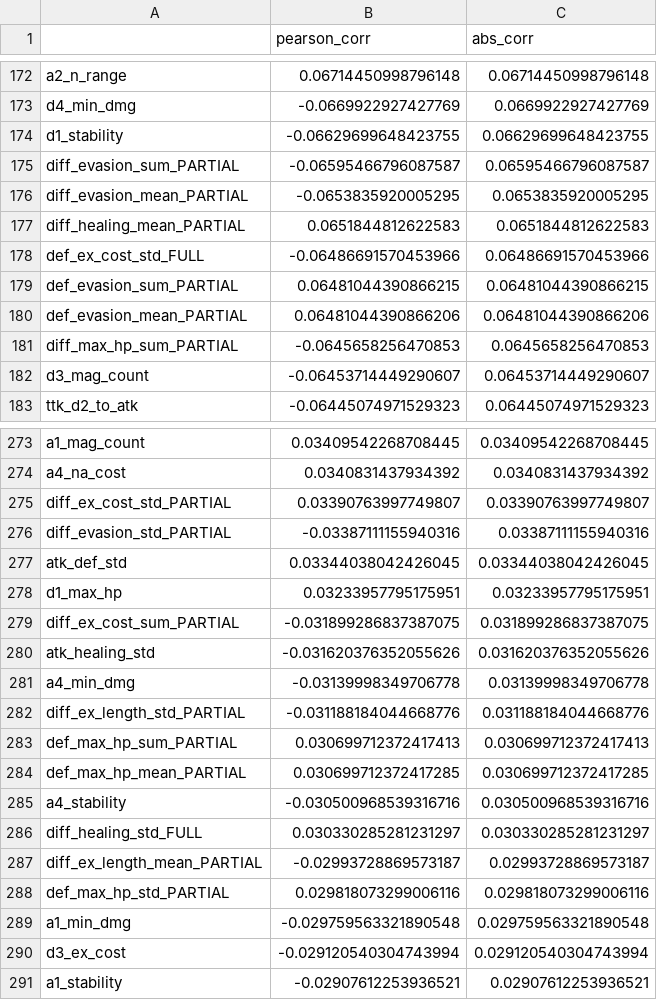
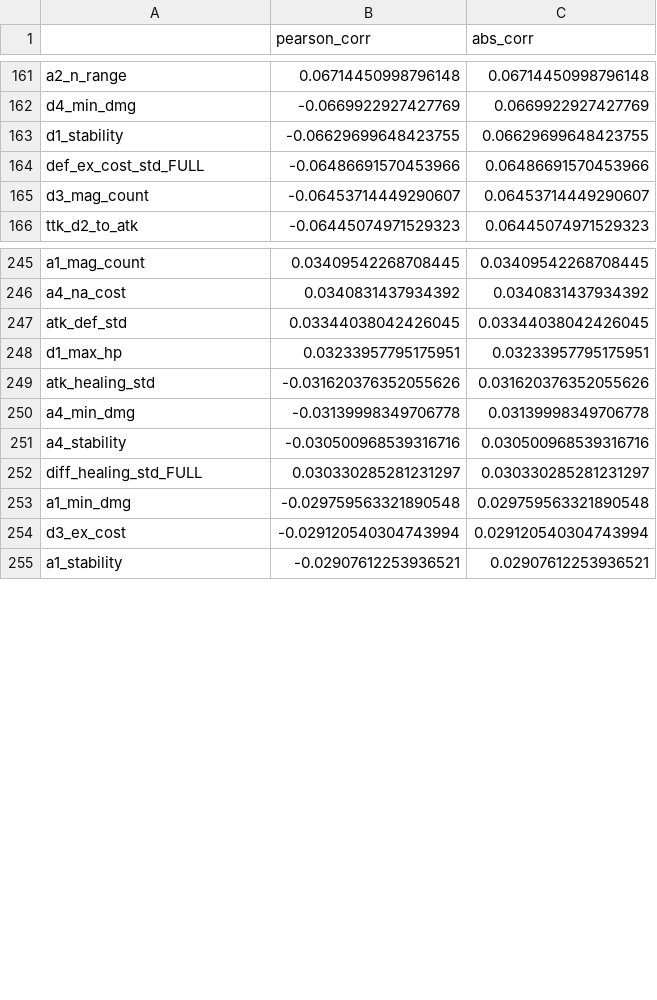
Before and after one commit to jeffreymu1/charalysis, a CSV file: figures/eda/contfeats.csv, drawn as a sheet; only a part is shown, gaps mark what is left out; removed rows and columns are numbered as before the commit, all else as after; the diff covers the shown part only; the diff names each change by its address in the sheet, - before the commit and + after, or states it on an @@ line.

```diff
--- a/figures/eda/contfeats.csv
+++ b/figures/eda/contfeats.csv
-row 175: diff_evasion_sum_PARTIAL | -0.06595466796087587 | 0.06595466796087587
-row 176: diff_evasion_mean_PARTIAL | -0.0653835920005295 | 0.0653835920005295
-row 177: diff_healing_mean_PARTIAL | 0.0651844812622583 | 0.0651844812622583
-row 179: def_evasion_sum_PARTIAL | 0.06481044390866215 | 0.06481044390866215
-row 180: def_evasion_mean_PARTIAL | 0.06481044390866206 | 0.06481044390866206
-row 181: diff_max_hp_sum_PARTIAL | -0.0645658256470853 | 0.0645658256470853
-row 275: diff_ex_cost_std_PARTIAL | 0.03390763997749807 | 0.03390763997749807
-row 276: diff_evasion_std_PARTIAL | -0.03387111155940316 | 0.03387111155940316
-row 279: diff_ex_cost_sum_PARTIAL | -0.031899286837387075 | 0.031899286837387075
-row 282: diff_ex_length_std_PARTIAL | -0.031188184044668776 | 0.031188184044668776
-row 283: def_max_hp_sum_PARTIAL | 0.030699712372417413 | 0.030699712372417413
-row 284: def_max_hp_mean_PARTIAL | 0.030699712372417285 | 0.030699712372417285
-row 287: diff_ex_length_mean_PARTIAL | -0.02993728869573187 | 0.02993728869573187
-row 288: def_max_hp_std_PARTIAL | 0.029818073299006116 | 0.029818073299006116
```
Also changed, not shown: 41 removed rows, 1 moved row and 22 edited cells elsewhere in this file, data/raw/s9.csv, 12 other files.
